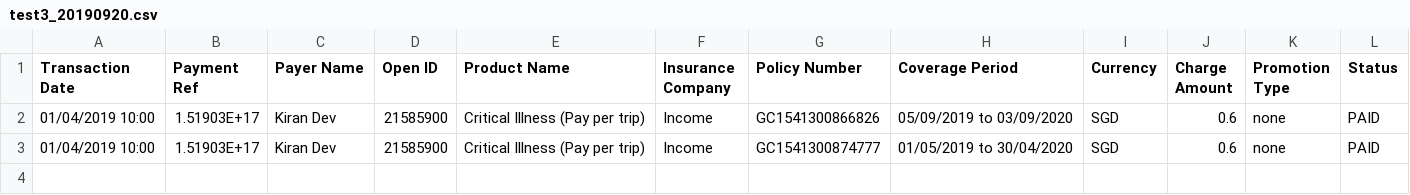
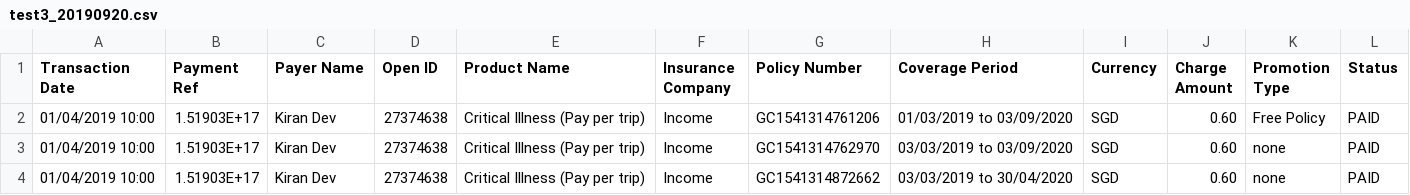
Before and after one commit to dorise1/test, a CSV file: test3_20190920.csv, drawn as a sheet.

Commit message:
Update test3_20190920.csv

```diff
--- a/test3_20190920.csv
+++ b/test3_20190920.csv
@@ -1,3 +1,4 @@
 Transaction Date,Payment Ref,Payer Name,Open ID,Product Name,Insurance Company,Policy Number,Coverage Period,Currency,Charge Amount,Promotion Type,Status
-01/04/2019 10:00,1.51903E+17,Kiran Dev,21585900,Critical Illness (Pay per trip),Income,GC1541300866826,05/09/2019 to 03/09/2020,SGD,0.6,none,PAID
-01/04/2019 10:00,1.51903E+17,Kiran Dev,21585900,Critical Illness (Pay per trip),Income,GC1541300874777,01/05/2019 to 30/04/2020,SGD,0.6,none,PAID
+01/04/2019 10:00,1.51903E+17,Kiran Dev,27374638,Critical Illness (Pay per trip),Income,GC1541314761206,01/03/2019 to 03/09/2020,SGD,0.60,Free Policy,PAID
+01/04/2019 10:00,1.51903E+17,Kiran Dev,27374638,Critical Illness (Pay per trip),Income,GC1541314762970,03/03/2019 to 03/09/2020,SGD,0.60,none,PAID
+01/04/2019 10:00,1.51903E+17,Kiran Dev,27374638,Critical Illness (Pay per trip),Income,GC1541314872662,03/03/2019 to 30/04/2020,SGD,0.60,none,PAID
```
